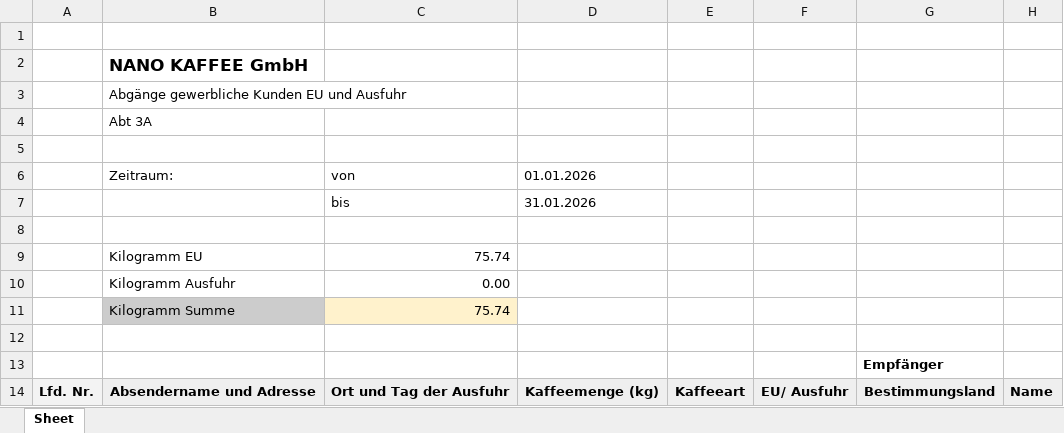
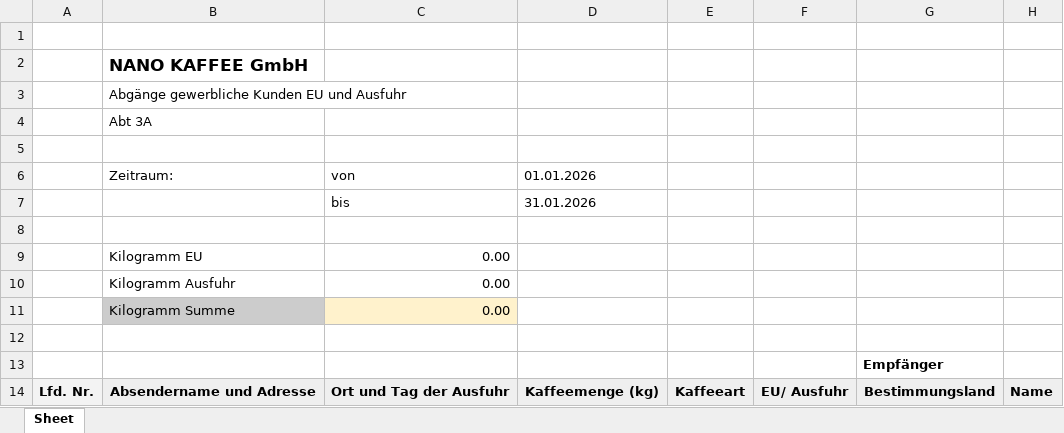
Before and after one commit to staudamm/nano-coffee-tax, an Excel workbook: NANO_KAFFEE_GmbH_YYYY_MM_Abt.3A.xlsx, sheet Sheet, drawn as a sheet; only a part is shown; values as stored, in another font and other column widths than the file's, no borders; the diff names each change by its address in the sheet, - before the commit and + after, or states it on an @@ line.

Commit message:
Fix equation in A3-template

```diff
--- a/NANO_KAFFEE_GmbH_YYYY_MM_Abt.3A.xlsx (sheet Sheet)
+++ b/NANO_KAFFEE_GmbH_YYYY_MM_Abt.3A.xlsx (sheet Sheet)
-C9: 75.74
+C9: 0.00
-C11: 75.74
+C11: 0.00
```
